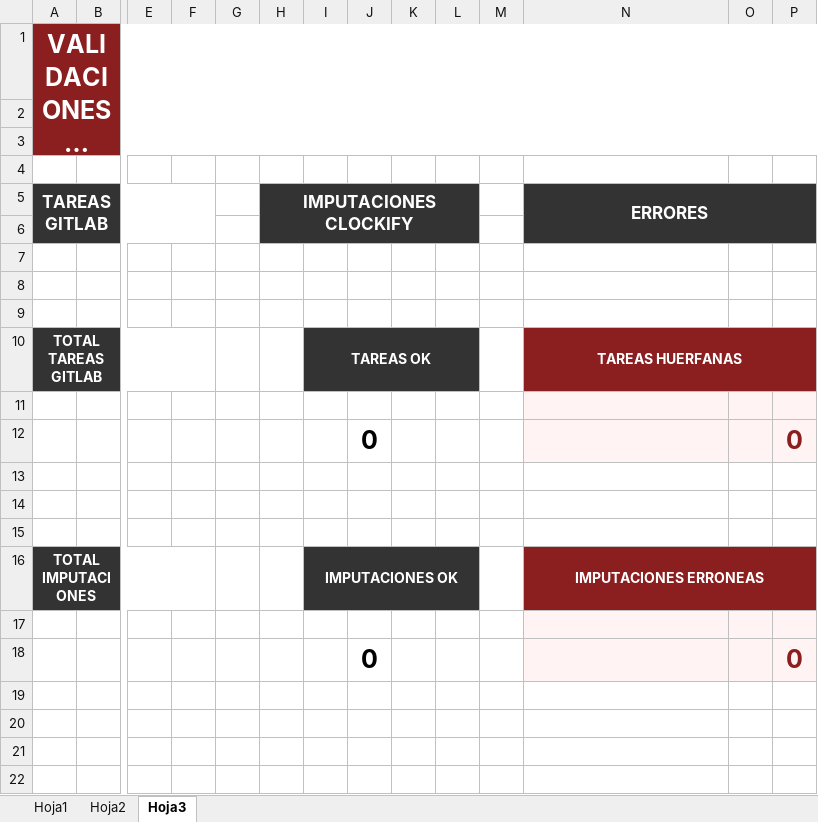
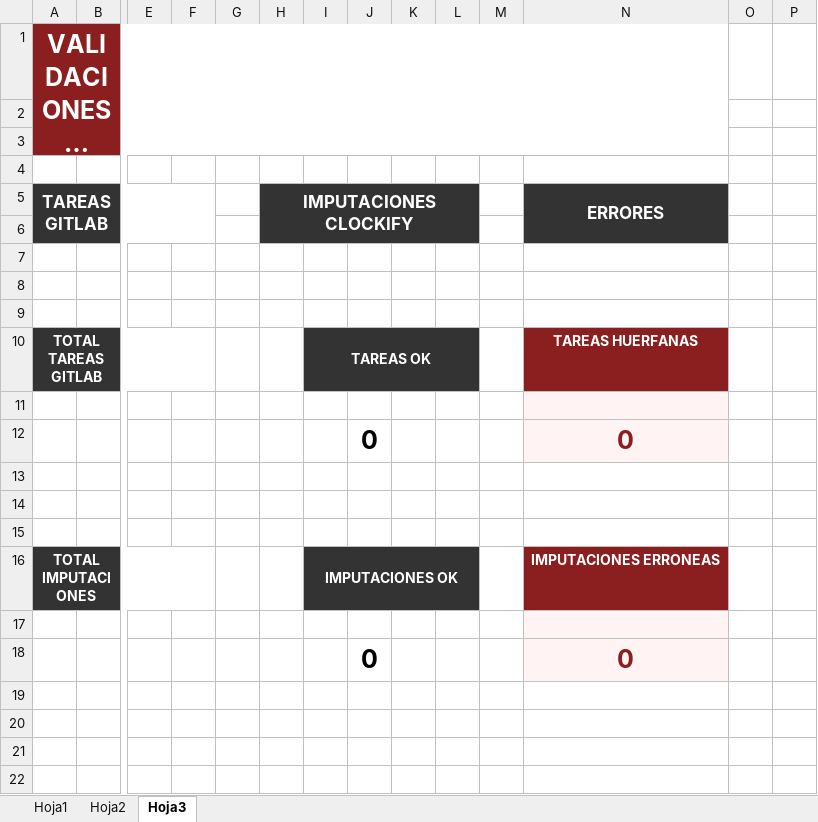
Before and after one commit to ProyectoLaberit/Laberit-Gestion-Back, an Excel workbook: demo/src/main/resources/plantillas/dashboard_template.xlsx, sheet Hoja3, drawn as a sheet; only a part is shown, gaps mark what is left out; long unchanged cells end in …; values as stored, in another font and other column widths than the file's, no borders; the diff names each change by its address in the sheet, - before the commit and + after, or states it on an @@ line.

```diff
--- a/demo/src/main/resources/plantillas/dashboard_template.xlsx (sheet Hoja3)
+++ b/demo/src/main/resources/plantillas/dashboard_template.xlsx (sheet Hoja3)
-A1:P3 merged
+A1:N3 merged
-O1:P3 fill: #8B1E1E
+O1:P3 fill: none
-N5:P6 merged
+N5:N6 merged
-O5:P6 fill: #333333
+O5:P6 fill: none
-N10:P10 merged
-O10:P10 fill: #8B1E1E
+O10:P10 fill: none
-O11:P12 fill: #FFF3F3
+O11:P12 fill: none
-N12 (ERRORES): (empty)
+N12 (ERRORES): 0
-P12: 0
+P12: (empty)
-N16:P16 merged
-O16:P16 fill: #8B1E1E
+O16:P16 fill: none
-O17:P18 fill: #FFF3F3
+O17:P18 fill: none
-N18 (ERRORES): (empty)
+N18 (ERRORES): 0
-P18: 0
+P18: (empty)
```
Also changed, not shown: sheet Hoja1, sheet Hoja2, charts or pictures, 1 other file.
